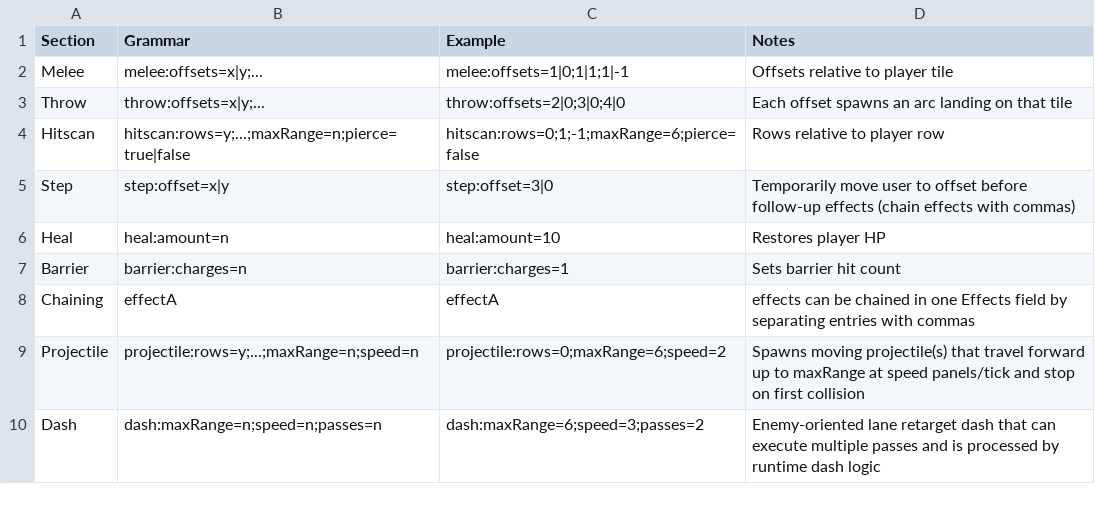
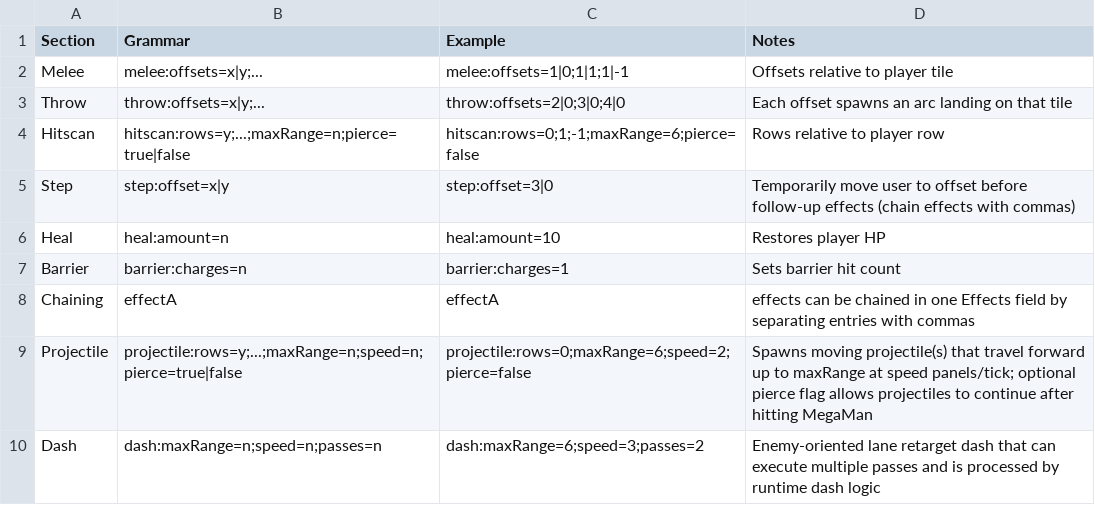
Before and after one commit to moderndelta137/IdleNetwork, a CSV file: src/features/chips/data/effect-grammar.csv, drawn as a sheet.

Commit message:
Convert Mettaur swing into piercing projectile attack

```diff
--- a/src/features/chips/data/effect-grammar.csv
+++ b/src/features/chips/data/effect-grammar.csv
@@ -8,3 +8,3 @@ Barrier,barrier:charges=n,barrier:charges=1,Sets barrier hit count
 Chaining,effectA,effectA,effects can be chained in one Effects field by separating entries with commas
-Projectile,projectile:rows=y;...;maxRange=n;speed=n,projectile:rows=0;maxRange=6;speed=2,Spawns moving projectile(s) that travel forward up to maxRange at speed panels/tick and stop on first collision
+Projectile,projectile:rows=y;...;maxRange=n;speed=n;pierce=true|false,projectile:rows=0;maxRange=6;speed=2;pierce=false,Spawns moving projectile(s) that travel forward up to maxRange at speed panels/tick; optional pierce flag allows projectiles to continue after hitting MegaMan
 Dash,dash:maxRange=n;speed=n;passes=n,dash:maxRange=6;speed=3;passes=2,Enemy-oriented lane retarget dash that can execute multiple passes and is processed by runtime dash logic
```
Also changed, not shown: src/features/enemies/data/enemy-attacks.csv, 5 other files.
